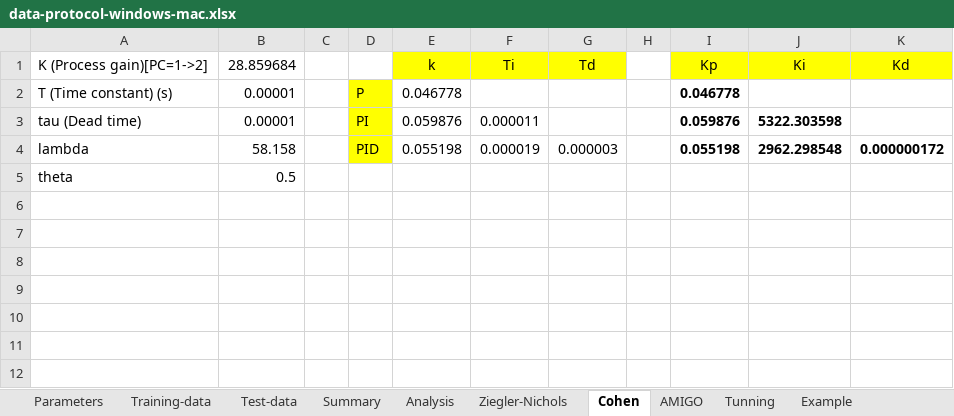
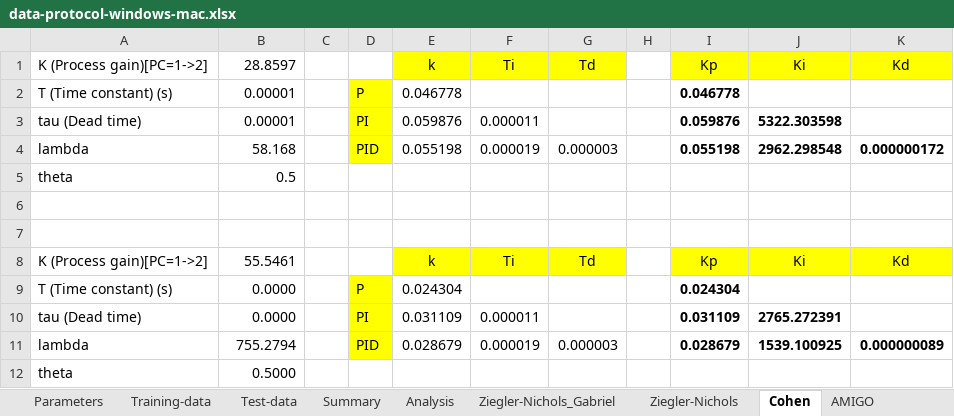
Before and after one commit to WildCLown/RabbitMqController, an Excel workbook: src/rabbitmq/acmsac/sheets/Organizar/data-protocol-windows-mac.xlsx, sheet Cohen, drawn as a sheet; values as stored, in another font and other column widths than the file's, no borders; the diff names each change by its address in the sheet, - before the commit and + after, or states it on an @@ line.

```diff
--- a/src/rabbitmq/acmsac/sheets/Organizar/data-protocol-windows-mac.xlsx (sheet Cohen)
+++ b/src/rabbitmq/acmsac/sheets/Organizar/data-protocol-windows-mac.xlsx (sheet Cohen)
+sheet tab: Ziegler-Nichols_Gabriel
-B1: 28.859684
+B1: 28.8597
-B4: 58.158
+B4: 58.168
+row 6: (empty)
+row 7: (empty)
+row 8: K (Process gain)[PC=1->2] | 55.5461 |  |  | k | Ti | Td |  | Kp | Ki | Kd
+row 9: T (Time constant) (s) | 0.0000 |  | P | 0.024304 |  |  |  | 0.024304
+row 10: tau (Dead time) | 0.0000 |  | PI | 0.031109 | 0.000011 |  |  | 0.031109 | 2765.272391
+row 11: lambda | 755.2794 |  | PID | 0.028679 | 0.000019 | 0.000003 |  | 0.028679 | 1539.100925 | 0.000000089
+row 12: theta | 0.5000
```
Also changed, not shown: sheet AMIGO, sheet Ziegler-Nichols, sheet Tunning, sheet Summary, charts or pictures, 11 other files.
